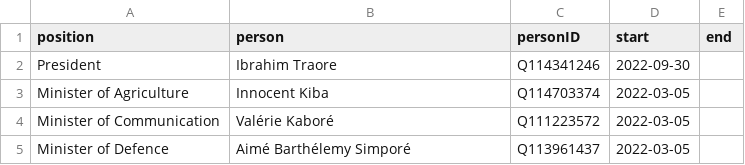
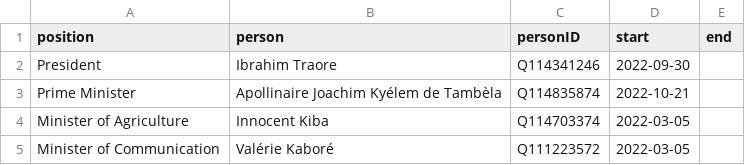
Before and after one commit to every-politician-scrapers/burkina-faso, a CSV file: html/current.csv, drawn as a sheet; only a part is shown; the shorter side is filled out with more unchanged rows; the diff names each change by its address in the sheet, - before the commit and + after, or states it on an @@ line.

```diff
--- a/html/current.csv
+++ b/html/current.csv
+row 3: Prime Minister | Apollinaire Joachim Kyélem de Tambèla | Q114835874 | 2022-10-21
```
Also changed, not shown: html/bio.csv, html/holders21.csv, 2 other files.
